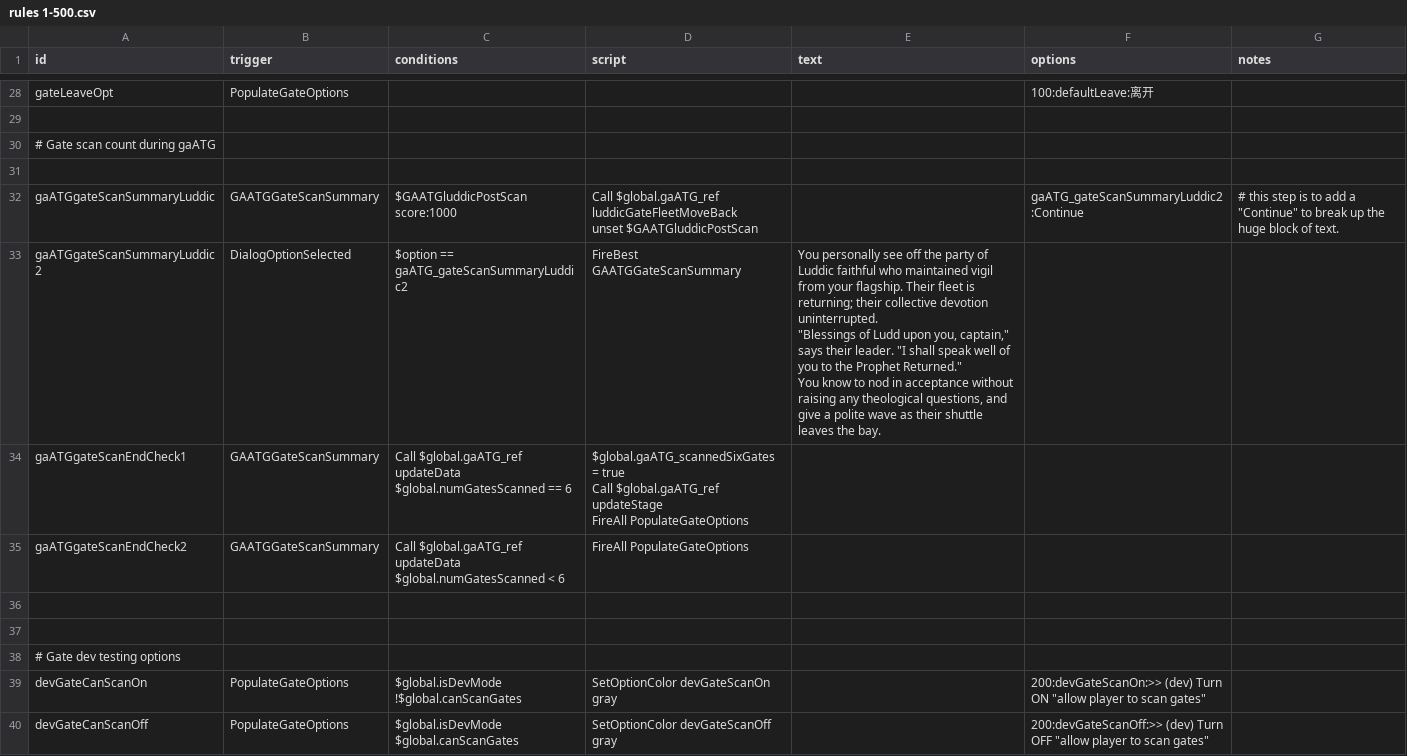
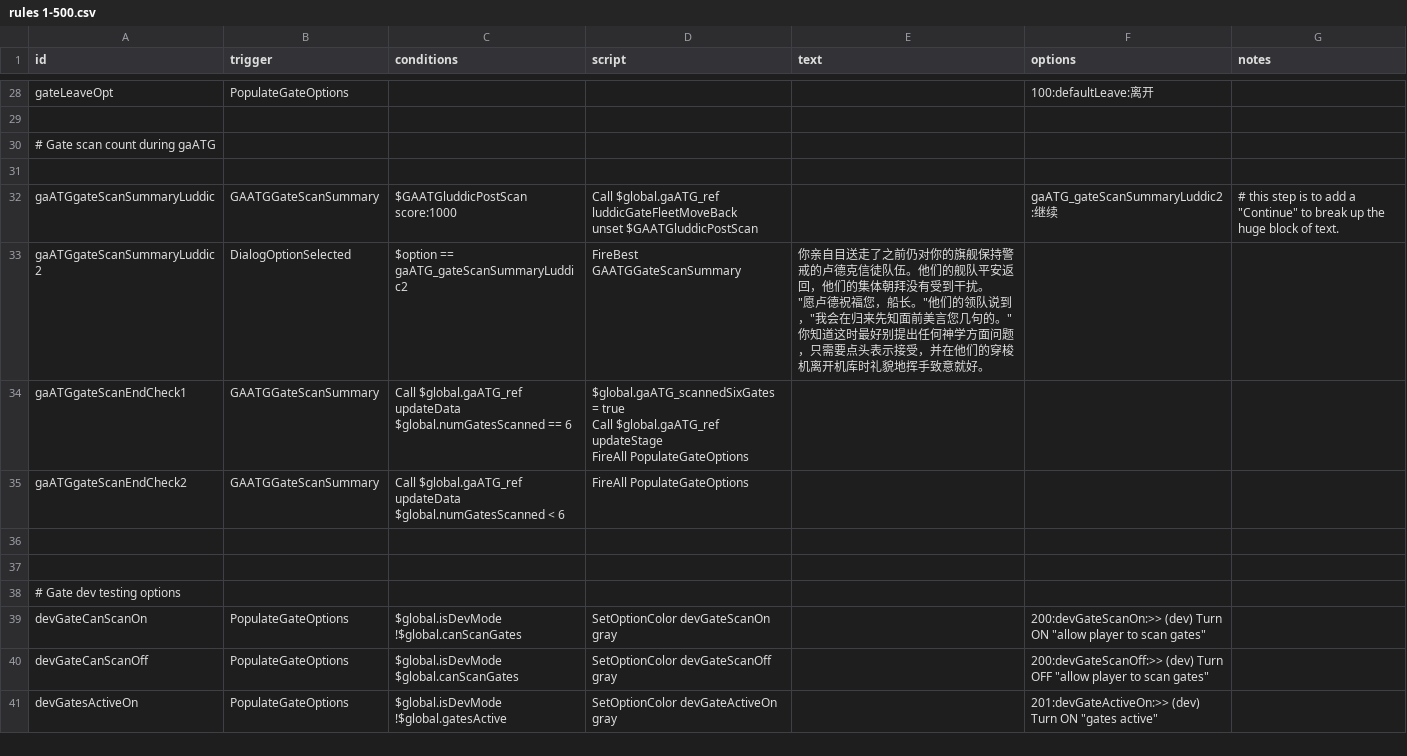
Before and after one commit to TruthOriginem/Starsector-0951-Localization, a CSV file: localization/data/campaign/rules分段/rules 1-500.csv, drawn as a sheet; only a part is shown, gaps mark what is left out; the shorter side is filled out with more unchanged rows.

Commit message:
# Gate scan count during gaATG 漏翻补充

```diff
--- a/localization/data/campaign/rules分段/rules 1-500.csv
+++ b/localization/data/campaign/rules分段/rules 1-500.csv
@@ -132,9 +132,9 @@ gateLeaveOpt,PopulateGateOptions,,,,100:defaultLeave:离开,
 ,,,,,,
-gaATGgateScanSummaryLuddic,GAATGGateScanSummary,$GAATGluddicPostScan score:1000,"Call $global.gaATG_ref luddicGateFleetMoveBack
-unset $GAATGluddicPostScan",,gaATG_gateScanSummaryLuddic2:Continue,"# this step is to add a ""Continue"" to break up the huge block of text."
-gaATGgateScanSummaryLuddic2,DialogOptionSelected,$option == gaATG_gateScanSummaryLuddic2,FireBest GAATGGateScanSummary,"You personally see off the party of Luddic faithful who maintained vigil from your flagship. Their fleet is returning; their collective devotion uninterrupted.
-
-""Blessings of Ludd upon you, captain,"" says their leader. ""I shall speak well of you to the Prophet Returned.""
-
-You know to nod in acceptance without raising any theological questions, and give a polite wave as their shuttle leaves the bay.",,
+gaATGgateScanSummaryLuddic,GAATGGateScanSummary,$GAATGluddicPostScan score:1000,"Call $global.gaATG_ref luddicGateFleetMoveBack
+unset $GAATGluddicPostScan",,gaATG_gateScanSummaryLuddic2:继续,"# this step is to add a ""Continue"" to break up the huge block of text."
+gaATGgateScanSummaryLuddic2,DialogOptionSelected,$option == gaATG_gateScanSummaryLuddic2,FireBest GAATGGateScanSummary,"你亲自目送走了之前仍对你的旗舰保持警戒的卢德克信徒队伍。他们的舰队平安返回，他们的集体朝拜没有受到干扰。
+
+""愿卢德祝福您，船长。""他们的领队说到，""我会在归来先知面前美言您几句的。""
+
+你知道这时最好别提出任何神学方面问题，只需要点头表示接受，并在他们的穿梭机离开机库时礼貌地挥手致意就好。",,
 gaATGgateScanEndCheck1,GAATGGateScanSummary,"Call $global.gaATG_ref updateData
```
